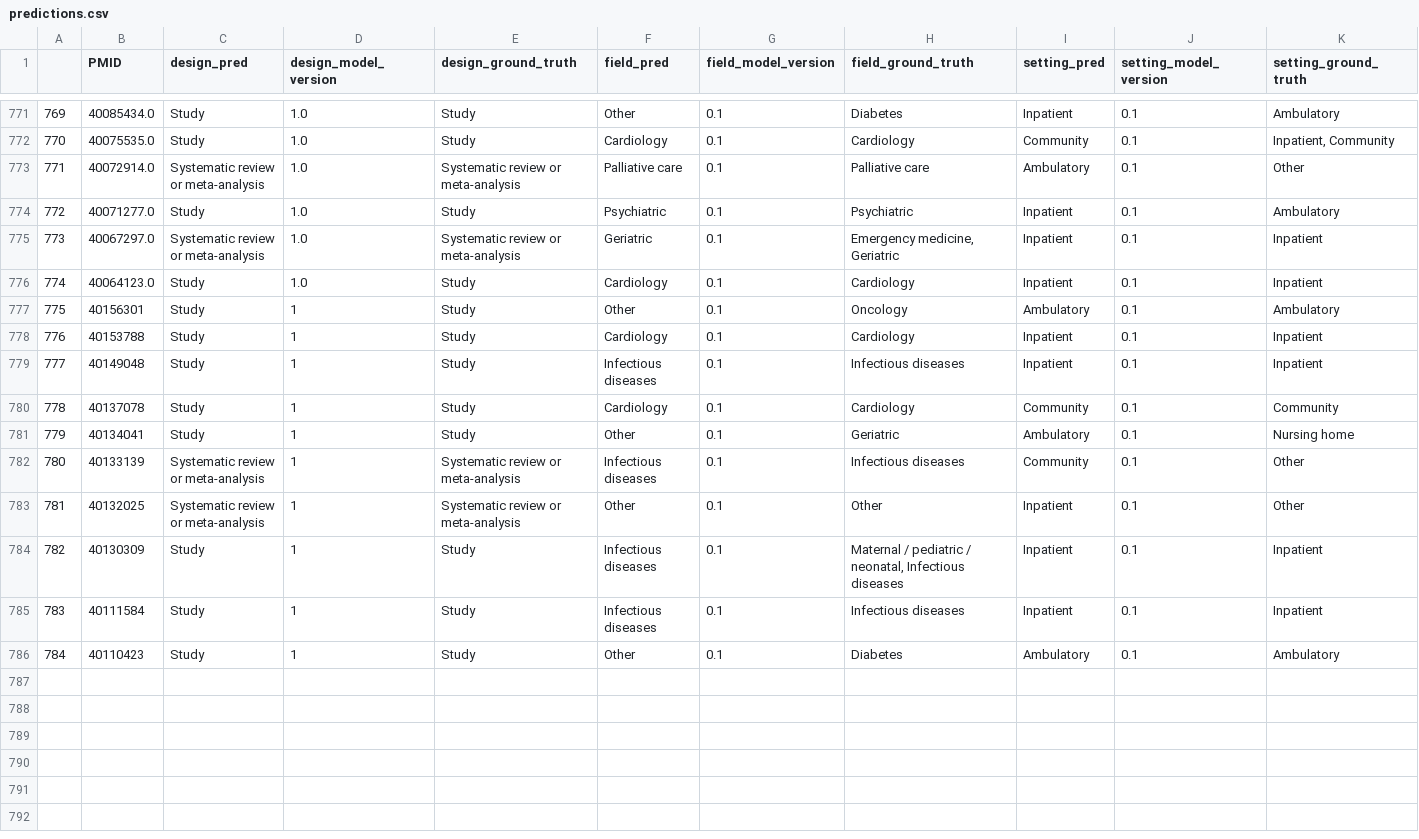
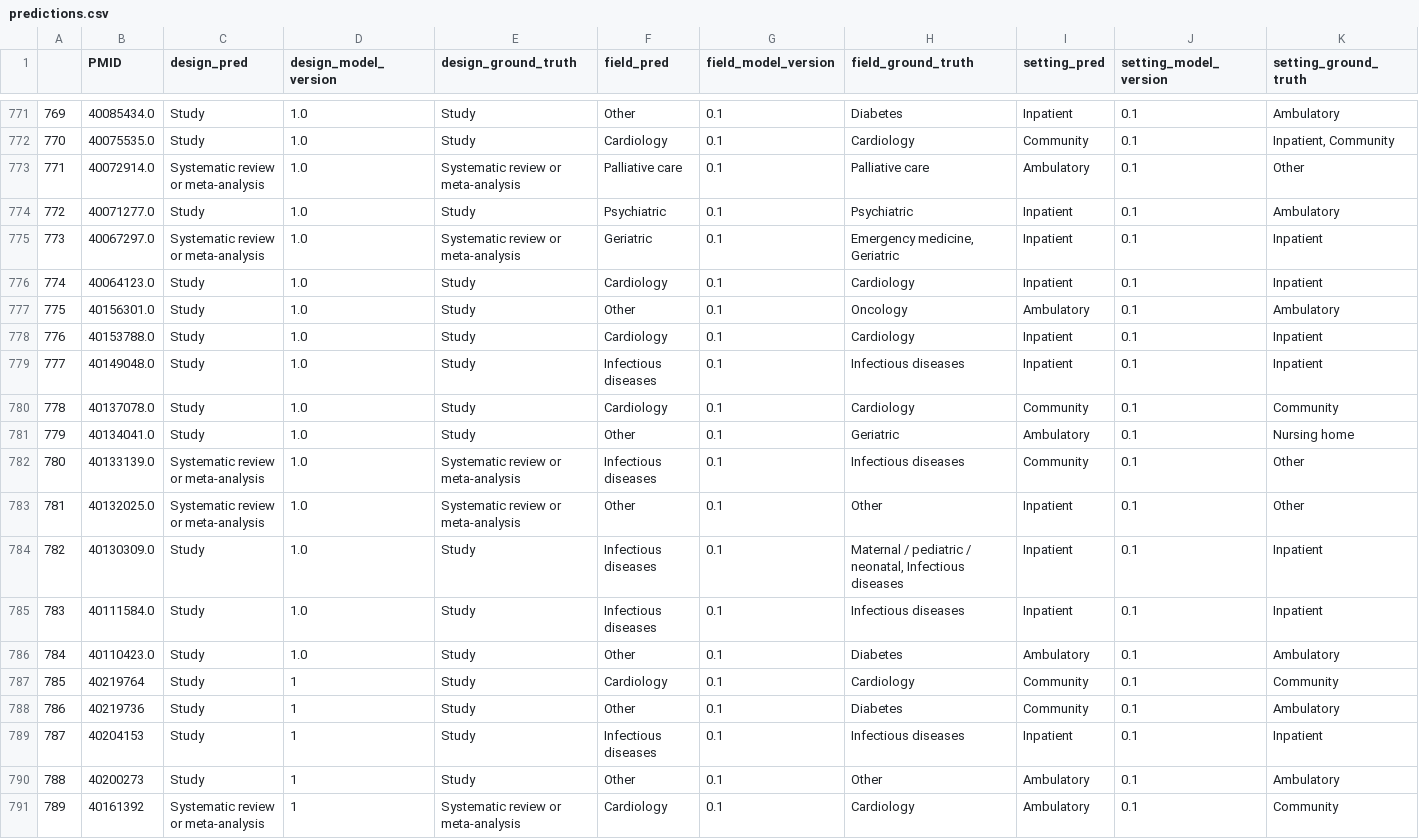
Before and after one commit to urppchusj/impactpharmacie, a CSV file: data/second_gen/predictions.csv, drawn as a sheet; only a part is shown, gaps mark what is left out; addresses are those after the commit; the diff names each change by its address in the sheet, - before the commit and + after, or states it on an @@ line.

```diff
--- a/data/second_gen/predictions.csv
+++ b/data/second_gen/predictions.csv
-B777 (PMID): 40156301
+B777 (PMID): 40156301.0
-D777:D784 (design_model_version): 1
+D777:D784 (design_model_version): 1.0
-B778 (PMID): 40153788
+B778 (PMID): 40153788.0
-B779 (PMID): 40149048
+B779 (PMID): 40149048.0
-B780 (PMID): 40137078
+B780 (PMID): 40137078.0
-B781 (PMID): 40134041
+B781 (PMID): 40134041.0
-B782 (PMID): 40133139
+B782 (PMID): 40133139.0
-B783 (PMID): 40132025
+B783 (PMID): 40132025.0
-B784 (PMID): 40130309
+B784 (PMID): 40130309.0
+row 785: 783 | 40111584.0 | Study | 1.0 | Study | Infectious diseases | 0.1 | Infectious diseases | Inpatient | 0.1 | Inpatient
+row 786: 784 | 40110423.0 | Study | 1.0 | Study | Other | 0.1 | Diabetes | Ambulatory | 0.1 | Ambulatory
+row 787: 785 | 40219764 | Study | 1 | Study | Cardiology | 0.1 | Cardiology | Community | 0.1 | Community
+row 788: 786 | 40219736 | Study | 1 | Study | Other | 0.1 | Diabetes | Community | 0.1 | Ambulatory
@@ column A renumbered between rows 789 and 790 @@
-B789 (PMID): 40111584
+B789 (PMID): 40204153
-B790 (PMID): 40110423
+B790 (PMID): 40200273
-H790 (field_ground_truth): Diabetes
+H790 (field_ground_truth): Other
+row 791: 789 | 40161392 | Systematic review or meta-analysis | 1 | Systematic review or meta-analysis | Cardiology | 0.1 | Cardiology | Ambulatory | 0.1 | Community
```
Also changed, not shown: data/second_gen/extraction_log.csv, 2 other files.
